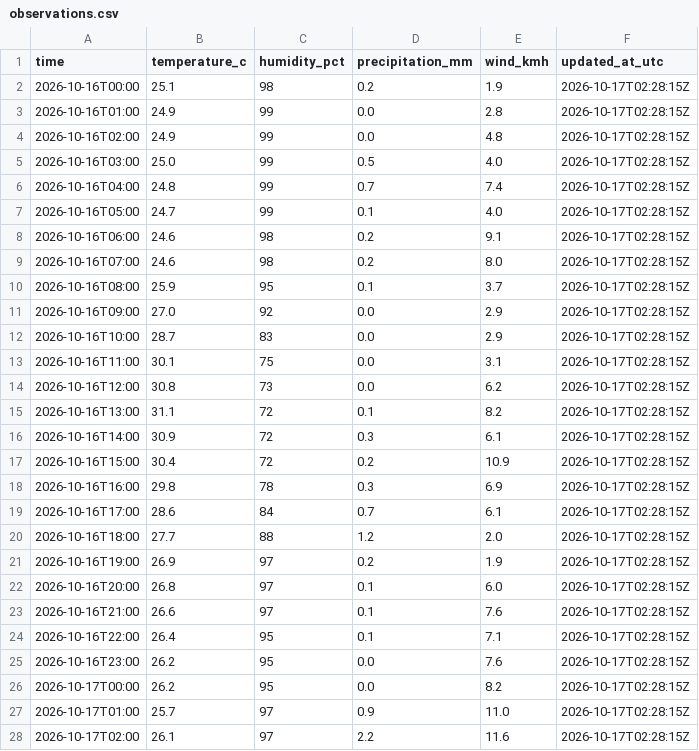
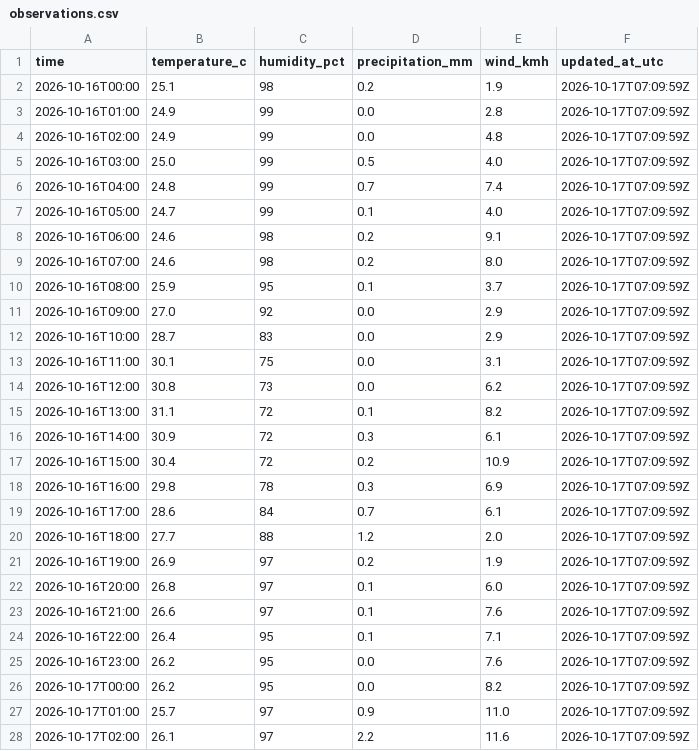
Before and after one commit to farah-aleya/seri-iskandar-weather, a CSV file: data/observations.csv, drawn as a sheet; only a part is shown; the diff covers the shown part only.

```diff
--- a/data/observations.csv
+++ b/data/observations.csv
@@ -1,28 +1,28 @@
 time,temperature_c,humidity_pct,precipitation_mm,wind_kmh,updated_at_utc
-2026-10-16T00:00,25.1,98,0.2,1.9,2026-10-17T02:28:15Z
-2026-10-16T01:00,24.9,99,0.0,2.8,2026-10-17T02:28:15Z
-2026-10-16T02:00,24.9,99,0.0,4.8,2026-10-17T02:28:15Z
-2026-10-16T03:00,25.0,99,0.5,4.0,2026-10-17T02:28:15Z
-2026-10-16T04:00,24.8,99,0.7,7.4,2026-10-17T02:28:15Z
-2026-10-16T05:00,24.7,99,0.1,4.0,2026-10-17T02:28:15Z
-2026-10-16T06:00,24.6,98,0.2,9.1,2026-10-17T02:28:15Z
-2026-10-16T07:00,24.6,98,0.2,8.0,2026-10-17T02:28:15Z
-2026-10-16T08:00,25.9,95,0.1,3.7,2026-10-17T02:28:15Z
-2026-10-16T09:00,27.0,92,0.0,2.9,2026-10-17T02:28:15Z
-2026-10-16T10:00,28.7,83,0.0,2.9,2026-10-17T02:28:15Z
-2026-10-16T11:00,30.1,75,0.0,3.1,2026-10-17T02:28:15Z
-2026-10-16T12:00,30.8,73,0.0,6.2,2026-10-17T02:28:15Z
-2026-10-16T13:00,31.1,72,0.1,8.2,2026-10-17T02:28:15Z
-2026-10-16T14:00,30.9,72,0.3,6.1,2026-10-17T02:28:15Z
-2026-10-16T15:00,30.4,72,0.2,10.9,2026-10-17T02:28:15Z
-2026-10-16T16:00,29.8,78,0.3,6.9,2026-10-17T02:28:15Z
-2026-10-16T17:00,28.6,84,0.7,6.1,2026-10-17T02:28:15Z
-2026-10-16T18:00,27.7,88,1.2,2.0,2026-10-17T02:28:15Z
-2026-10-16T19:00,26.9,97,0.2,1.9,2026-10-17T02:28:15Z
-2026-10-16T20:00,26.8,97,0.1,6.0,2026-10-17T02:28:15Z
-2026-10-16T21:00,26.6,97,0.1,7.6,2026-10-17T02:28:15Z
-2026-10-16T22:00,26.4,95,0.1,7.1,2026-10-17T02:28:15Z
-2026-10-16T23:00,26.2,95,0.0,7.6,2026-10-17T02:28:15Z
-2026-10-17T00:00,26.2,95,0.0,8.2,2026-10-17T02:28:15Z
-2026-10-17T01:00,25.7,97,0.9,11.0,2026-10-17T02:28:15Z
-2026-10-17T02:00,26.1,97,2.2,11.6,2026-10-17T02:28:15Z
+2026-10-16T00:00,25.1,98,0.2,1.9,2026-10-17T07:09:59Z
+2026-10-16T01:00,24.9,99,0.0,2.8,2026-10-17T07:09:59Z
+2026-10-16T02:00,24.9,99,0.0,4.8,2026-10-17T07:09:59Z
+2026-10-16T03:00,25.0,99,0.5,4.0,2026-10-17T07:09:59Z
+2026-10-16T04:00,24.8,99,0.7,7.4,2026-10-17T07:09:59Z
+2026-10-16T05:00,24.7,99,0.1,4.0,2026-10-17T07:09:59Z
+2026-10-16T06:00,24.6,98,0.2,9.1,2026-10-17T07:09:59Z
+2026-10-16T07:00,24.6,98,0.2,8.0,2026-10-17T07:09:59Z
+2026-10-16T08:00,25.9,95,0.1,3.7,2026-10-17T07:09:59Z
+2026-10-16T09:00,27.0,92,0.0,2.9,2026-10-17T07:09:59Z
+2026-10-16T10:00,28.7,83,0.0,2.9,2026-10-17T07:09:59Z
+2026-10-16T11:00,30.1,75,0.0,3.1,2026-10-17T07:09:59Z
+2026-10-16T12:00,30.8,73,0.0,6.2,2026-10-17T07:09:59Z
+2026-10-16T13:00,31.1,72,0.1,8.2,2026-10-17T07:09:59Z
+2026-10-16T14:00,30.9,72,0.3,6.1,2026-10-17T07:09:59Z
+2026-10-16T15:00,30.4,72,0.2,10.9,2026-10-17T07:09:59Z
+2026-10-16T16:00,29.8,78,0.3,6.9,2026-10-17T07:09:59Z
+2026-10-16T17:00,28.6,84,0.7,6.1,2026-10-17T07:09:59Z
+2026-10-16T18:00,27.7,88,1.2,2.0,2026-10-17T07:09:59Z
+2026-10-16T19:00,26.9,97,0.2,1.9,2026-10-17T07:09:59Z
+2026-10-16T20:00,26.8,97,0.1,6.0,2026-10-17T07:09:59Z
+2026-10-16T21:00,26.6,97,0.1,7.6,2026-10-17T07:09:59Z
+2026-10-16T22:00,26.4,95,0.1,7.1,2026-10-17T07:09:59Z
+2026-10-16T23:00,26.2,95,0.0,7.6,2026-10-17T07:09:59Z
+2026-10-17T00:00,26.2,95,0.0,8.2,2026-10-17T07:09:59Z
+2026-10-17T01:00,25.7,97,0.9,11.0,2026-10-17T07:09:59Z
+2026-10-17T02:00,26.1,97,2.2,11.6,2026-10-17T07:09:59Z
```
Also changed, not shown: 5 added rows and 8 edited cells elsewhere in this file, data/daily_forecasts.csv, data/forecasts.csv, 2 other files.
